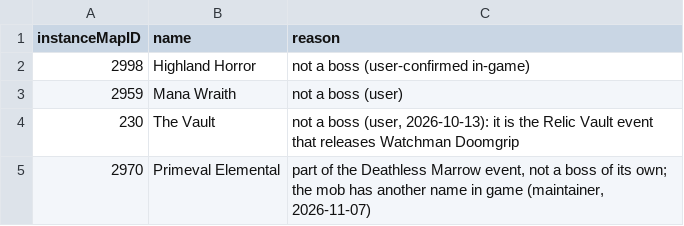
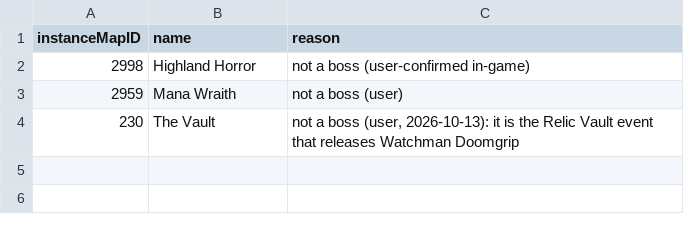
Before and after one commit to perweum/dungeon-crawler-forever, a CSV file: data/manual/boss_hide.csv, drawn as a sheet.

```diff
--- a/data/manual/boss_hide.csv
+++ b/data/manual/boss_hide.csv
@@ -4,2 +4 @@ instanceMapID,name,reason
 230,The Vault,"not a boss (user, 2026-10-13): it is the Relic Vault event that releases Watchman Doomgrip"
-2970,Primeval Elemental,"part of the Deathless Marrow event, not a boss of its own; the mob has another name in game (maintainer, 2026-11-07)"
```
Also changed, not shown: data/draft/clear_times_draft.csv, 3 other files.
